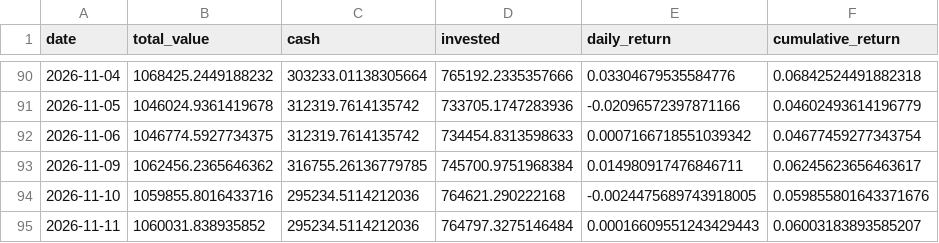
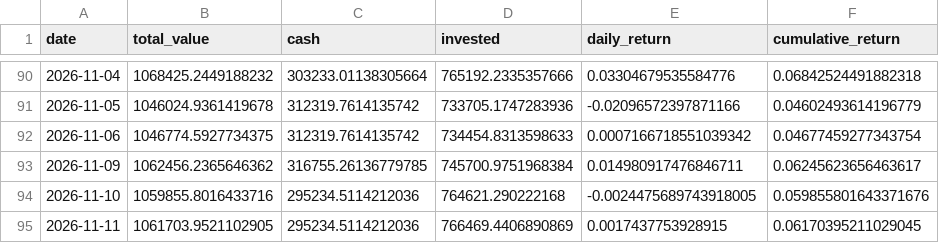
Before and after one commit to pradnyaw25/ai-portfolio-manager, a CSV file: data/portfolio_history.csv, drawn as a sheet; only a part is shown, gaps mark what is left out.

```diff
--- a/data/portfolio_history.csv
+++ b/data/portfolio_history.csv
@@ -94,2 +94,2 @@ date,total_value,cash,invested,daily_return,cumulative_return
 2026-11-10,1059855.8016433716,295234.5114212036,764621.290222168,-0.0024475689743918005,0.059855801643371676
-2026-11-11,1060031.838935852,295234.5114212036,764797.3275146484,0.00016609551243429443,0.06003183893585207
+2026-11-11,1061703.9521102905,295234.5114212036,766469.4406890869,0.0017437753928915,0.06170395211029045
```
Also changed, not shown: public/portfolio_history.csv, 49 other files.
